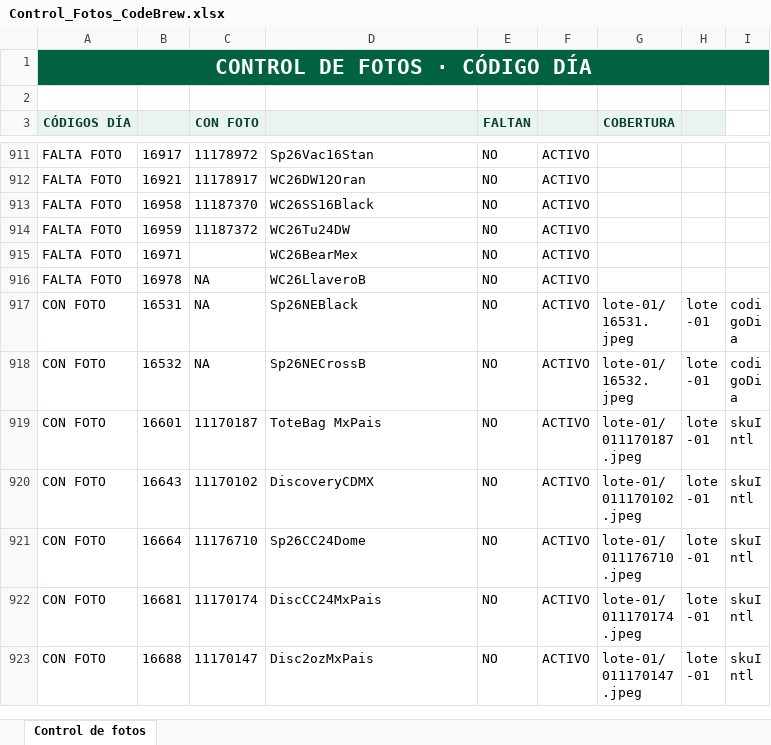
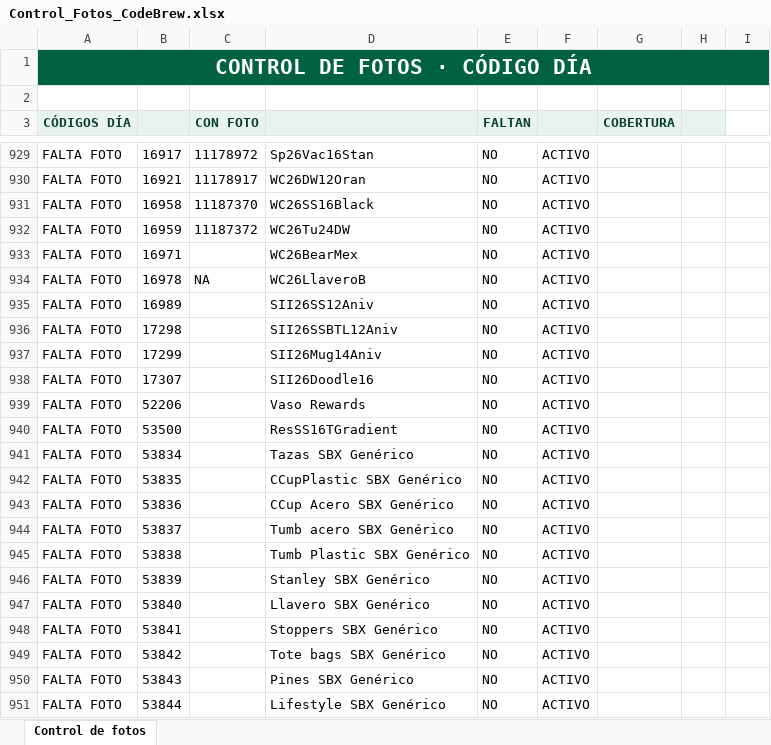
Before and after one commit to sbx-mex/CodeBrew_Merch, an Excel workbook: Control_Fotos_CodeBrew.xlsx, sheet Control de fotos, drawn as a sheet; only a part is shown, gaps mark what is left out; the shorter side is filled out with more unchanged rows; values as stored, in another font and other column widths than the file's, no borders; conditional formats and table styles not drawn; the diff covers the shown part only; the diff names each change by its address in the sheet, - before the commit and + after, or states it on an @@ line.

```diff
--- a/Control_Fotos_CodeBrew.xlsx (sheet Control de fotos)
+++ b/Control_Fotos_CodeBrew.xlsx (sheet Control de fotos)
+row 935: FALTA FOTO | 16989 |  | SII26SS12Aniv | NO | ACTIVO
+row 936: FALTA FOTO | 17298 |  | SII26SSBTL12Aniv | NO | ACTIVO
+row 937: FALTA FOTO | 17299 |  | SII26Mug14Aniv | NO | ACTIVO
+row 938: FALTA FOTO | 17307 |  | SII26Doodle16 | NO | ACTIVO
+row 939: FALTA FOTO | 52206 |  | Vaso Rewards | NO | ACTIVO
+row 940: FALTA FOTO | 53500 |  | ResSS16TGradient | NO | ACTIVO
+row 941: FALTA FOTO | 53834 |  | Tazas SBX Genérico | NO | ACTIVO
+row 942: FALTA FOTO | 53835 |  | CCupPlastic SBX Genérico | NO | ACTIVO
+row 943: FALTA FOTO | 53836 |  | CCup Acero SBX Genérico | NO | ACTIVO
+row 944: FALTA FOTO | 53837 |  | Tumb acero SBX Genérico | NO | ACTIVO
+row 945: FALTA FOTO | 53838 |  | Tumb Plastic SBX Genérico | NO | ACTIVO
+row 946: FALTA FOTO | 53839 |  | Stanley SBX Genérico | NO | ACTIVO
+row 947: FALTA FOTO | 53840 |  | Llavero SBX Genérico | NO | ACTIVO
+row 948: FALTA FOTO | 53841 |  | Stoppers SBX Genérico | NO | ACTIVO
+row 949: FALTA FOTO | 53842 |  | Tote bags SBX Genérico | NO | ACTIVO
+row 950: FALTA FOTO | 53843 |  | Pines SBX Genérico | NO | ACTIVO
+row 951: FALTA FOTO | 53844 |  | Lifestyle SBX Genérico | NO | ACTIVO
```
Also changed, not shown: 67 added rows and 3 edited cells elsewhere in this sheet, 9 other files.
